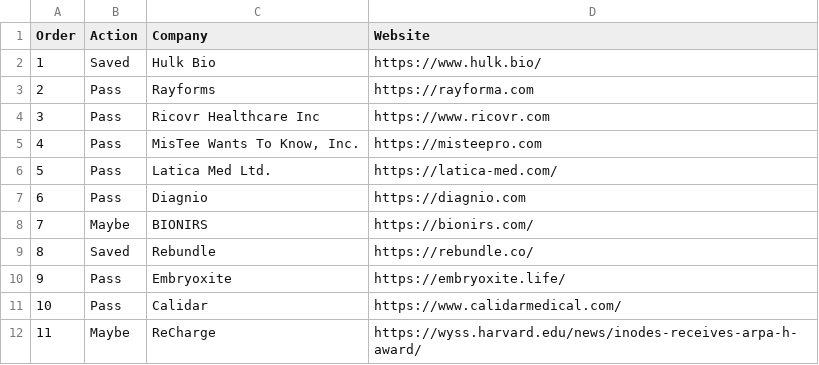
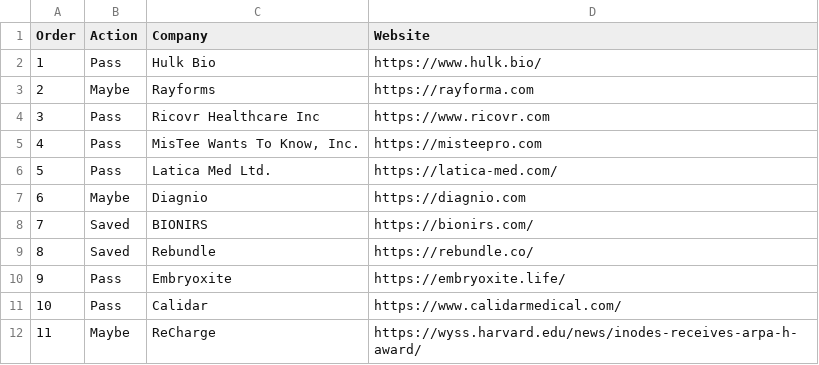
Before and after one commit to benjpy/startup-matcher, a CSV file: selections/selections_WHM25INV4568.csv, drawn as a sheet; only a part is shown; the diff covers the shown part only.

```diff
--- a/selections/selections_WHM25INV4568.csv
+++ b/selections/selections_WHM25INV4568.csv
@@ -1,4 +1,4 @@
 Order,Action,Company,Website
-1,Saved,Hulk Bio,https://www.hulk.bio/
-2,Pass,Rayforms,https://rayforma.com
+1,Pass,Hulk Bio,https://www.hulk.bio/
+2,Maybe,Rayforms,https://rayforma.com
 3,Pass,Ricovr Healthcare Inc,https://www.ricovr.com
@@ -6,4 +6,4 @@ Order,Action,Company,Website
 5,Pass,Latica Med Ltd.,https://latica-med.com/
-6,Pass,Diagnio,https://diagnio.com
-7,Maybe,BIONIRS,https://bionirs.com/
+6,Maybe,Diagnio,https://diagnio.com
+7,Saved,BIONIRS,https://bionirs.com/
 8,Saved,Rebundle,https://rebundle.co/
```
Also changed, not shown: 22 added rows and 1 edited cell elsewhere in this file, 10 other files.
